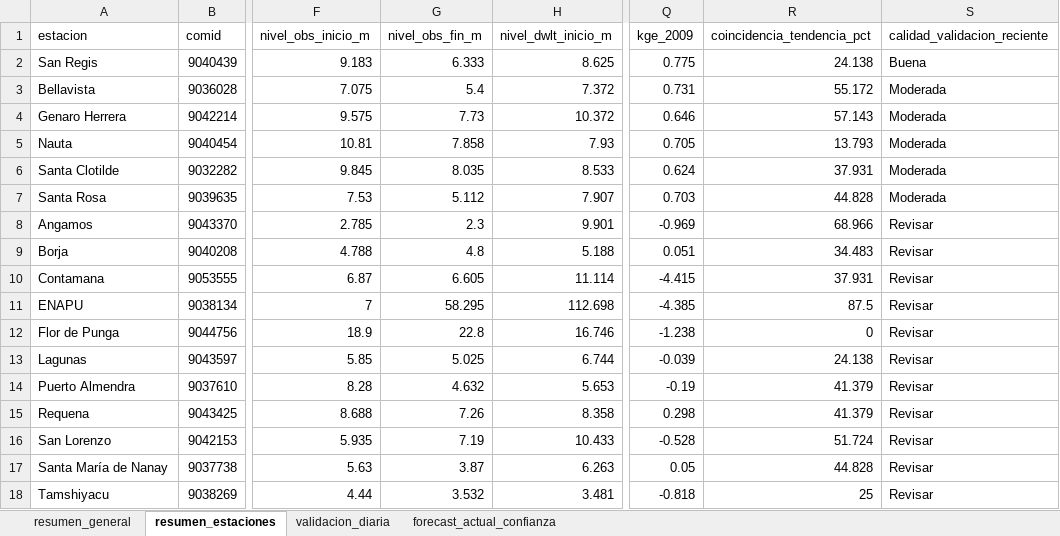
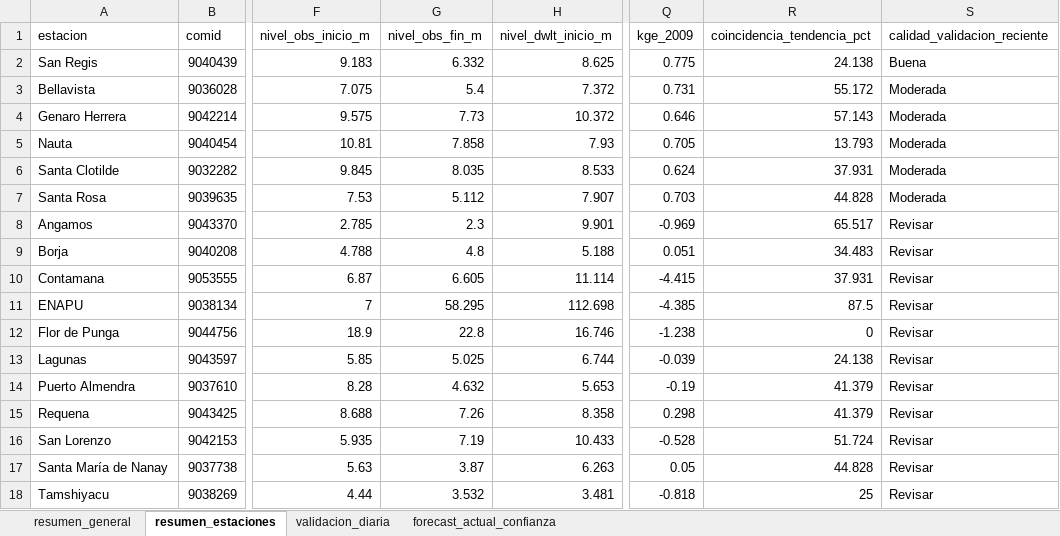
Before and after one commit to KURONO23/LoretoNivelesaCaudales, an Excel workbook: outputs/validacion_dwlt_hasta_observado_disponible.xlsx, sheet resumen_estaciones, drawn as a sheet; only a part is shown, gaps mark what is left out; values as stored, in another font and other column widths than the file's, no borders; the diff names each change by its address in the sheet, - before the commit and + after, or states it on an @@ line.

```diff
--- a/outputs/validacion_dwlt_hasta_observado_disponible.xlsx (sheet resumen_estaciones)
+++ b/outputs/validacion_dwlt_hasta_observado_disponible.xlsx (sheet resumen_estaciones)
-G2 (nivel_obs_fin_m): 6.333
+G2 (nivel_obs_fin_m): 6.332
-R8 (coincidencia_tendencia_pct): 68.966
+R8 (coincidencia_tendencia_pct): 65.517
```
Also changed, not shown: sheet validacion_diaria, outputs/metricas_dwlt_estaciones.xlsx, outputs/pronostico_nivel_7dias_estaciones.xlsx, 6 other files.
